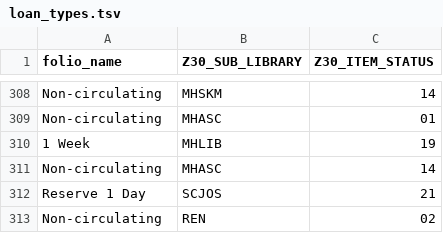
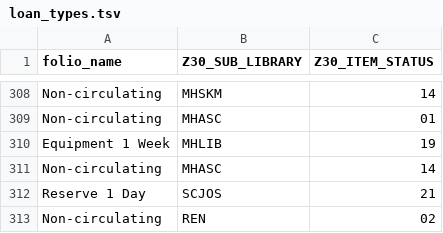
Before and after one commit to 5-C-Folio/item-remap, a TSV file: mapping_files/loan_types.tsv, drawn as a sheet; only a part is shown, gaps mark what is left out.

```diff
--- a/mapping_files/loan_types.tsv
+++ b/mapping_files/loan_types.tsv
@@ -309,3 +309,3 @@ Non-circulating	MHSKM	14
 Non-circulating	MHASC	01
-1 Week	MHLIB	19
+Equipment 1 Week	MHLIB	19
 Non-circulating	MHASC	14
```
Also changed, not shown: 3 other files.
